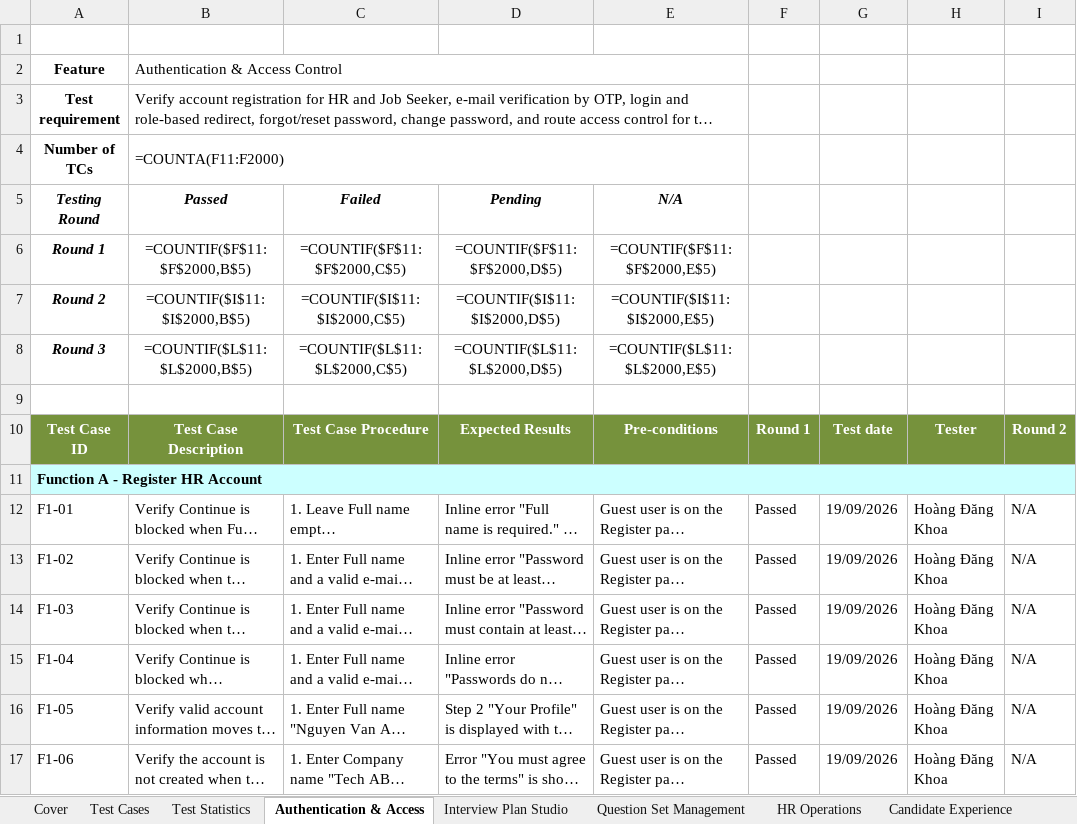
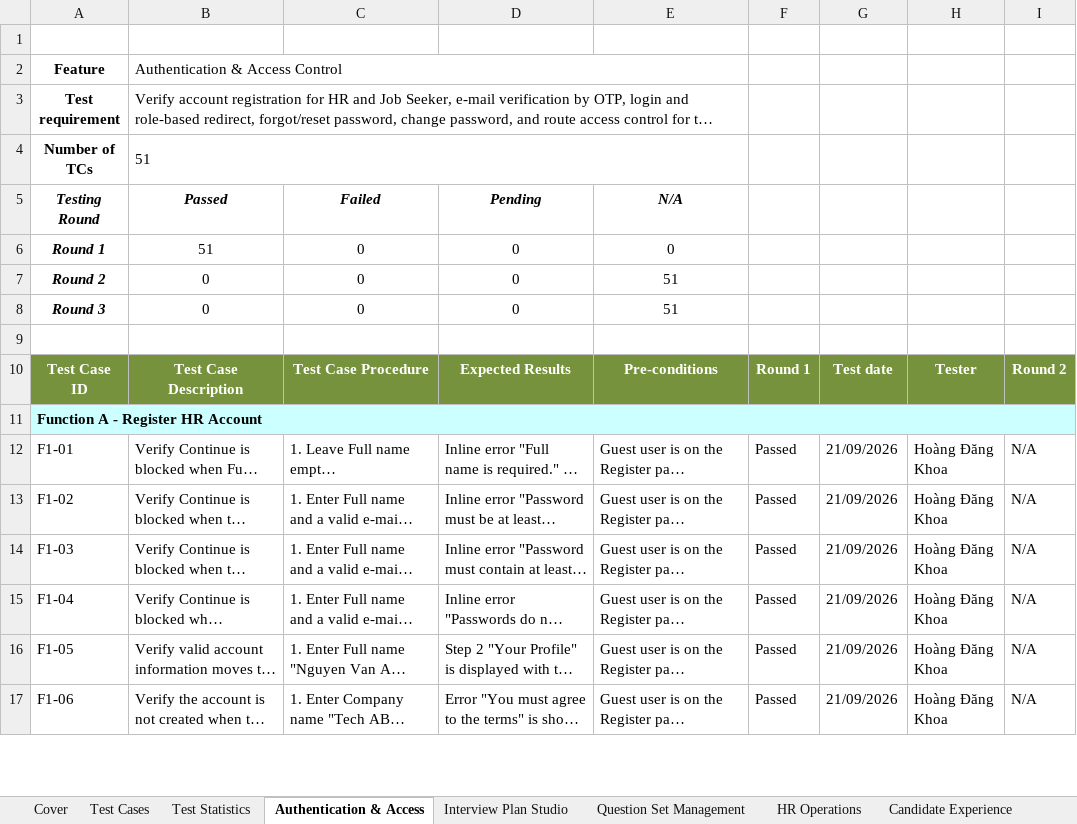
Before and after one commit to tulklk/AI_Interview_Question_Generation_RAG_LLM_FE, an Excel workbook: docs/qa/Report5_Test_Report.xlsx, sheet Authentication & Access, drawn as a sheet; only a part is shown; long unchanged cells end in …; values as stored, in another font and other column widths than the file's, no borders; formulas without a stored value are shown as written; the diff covers the shown part only; the diff names each change by its address in the sheet, - before the commit and + after, or states it on an @@ line.

```diff
--- a/docs/qa/Report5_Test_Report.xlsx (sheet Authentication & Access)
+++ b/docs/qa/Report5_Test_Report.xlsx (sheet Authentication & Access)
-B4: =COUNTA(F11:F2000)
+B4: 51
-B6: =COUNTIF($F$11:$F$2000,B$5)
+B6: 51
-C6: =COUNTIF($F$11:$F$2000,C$5)
+C6: 0
-D6: =COUNTIF($F$11:$F$2000,D$5)
+D6: 0
-E6: =COUNTIF($F$11:$F$2000,E$5)
+E6: 0
-B7: =COUNTIF($I$11:$I$2000,B$5)
+B7: 0
-C7: =COUNTIF($I$11:$I$2000,C$5)
+C7: 0
-D7: =COUNTIF($I$11:$I$2000,D$5)
+D7: 0
-E7: =COUNTIF($I$11:$I$2000,E$5)
+E7: 51
-B8: =COUNTIF($L$11:$L$2000,B$5)
+B8: 0
-C8: =COUNTIF($L$11:$L$2000,C$5)
+C8: 0
-D8: =COUNTIF($L$11:$L$2000,D$5)
+D8: 0
-E8: =COUNTIF($L$11:$L$2000,E$5)
+E8: 51
-G12:G17: 19/09/2026
+G12:G17: 21/09/2026
```
Also changed, not shown: 45 edited cells elsewhere in this sheet, sheet Administration, sheet Candidate Experience, sheet Test Statistics, sheet Interview Plan Studio, sheet Subscription & Payment, sheet HR Operations, 6 more sheets, charts or pictures, docs/qa/Report5mau/Report5_Unit Test(mau).xlsx, 19 other files.
